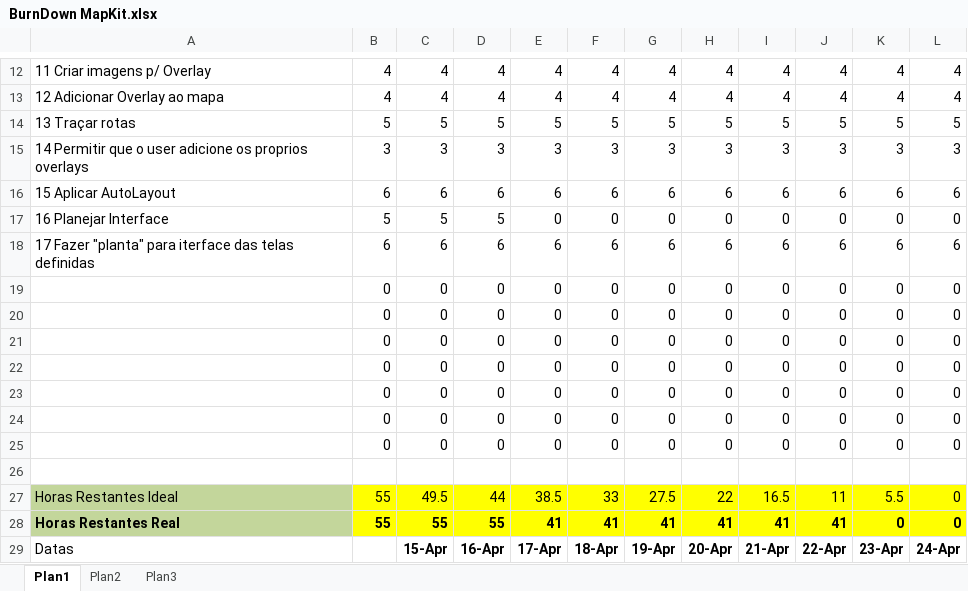
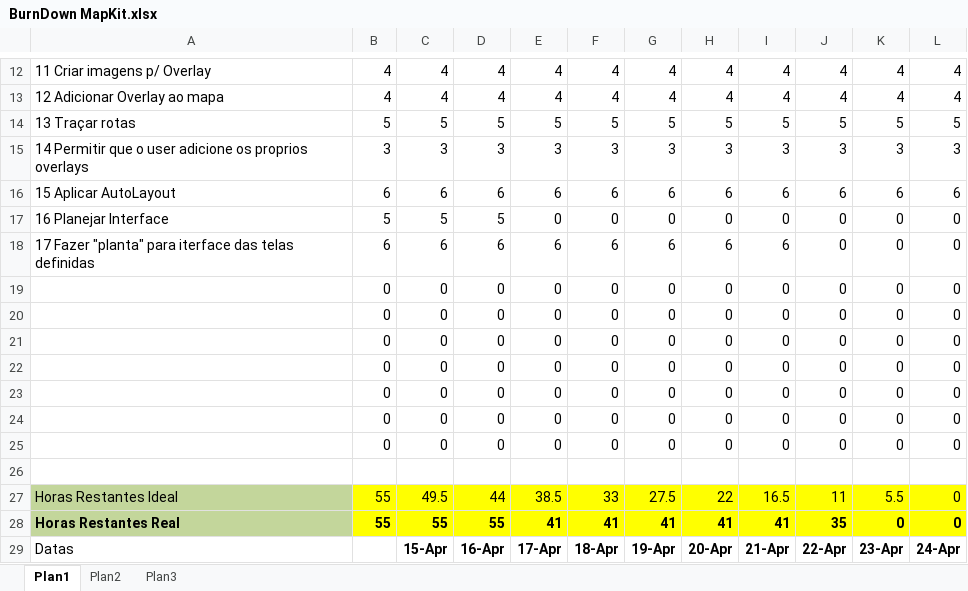
Before and after one commit to sousaleonardo/Projeto8-MapKit, an Excel workbook: BurnDown MapKit.xlsx, sheet Plan1, drawn as a sheet; only a part is shown, gaps mark what is left out; values as stored, in another font and other column widths than the file's, no borders; charts and pictures not drawn; the diff names each change by its address in the sheet, - before the commit and + after, or states it on an @@ line.

Commit message:
BurnDown

```diff
--- a/BurnDown MapKit.xlsx (sheet Plan1)
+++ b/BurnDown MapKit.xlsx (sheet Plan1)
-J18: 6
+J18: 0
-K18: 6
+K18: 0
-L18: 6
+L18: 0
-J28: 41
+J28: 35
```
Also changed, not shown: charts or pictures, 1 other file.
